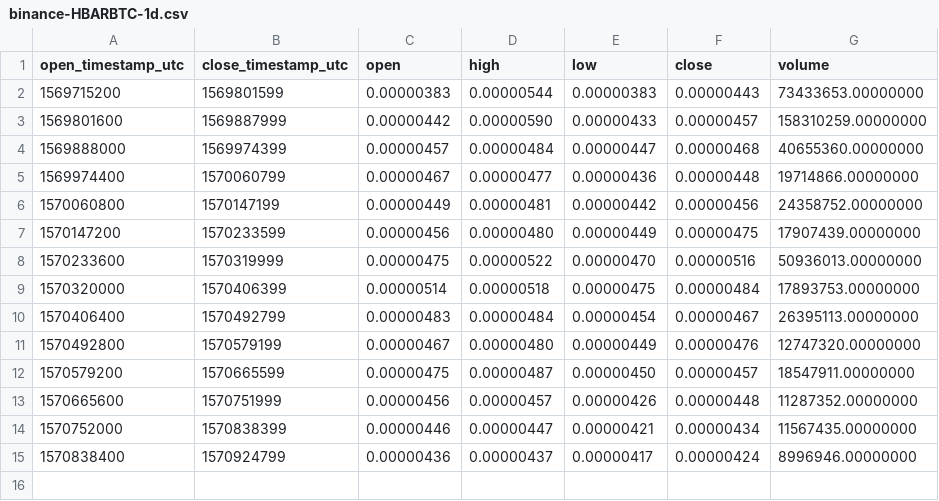
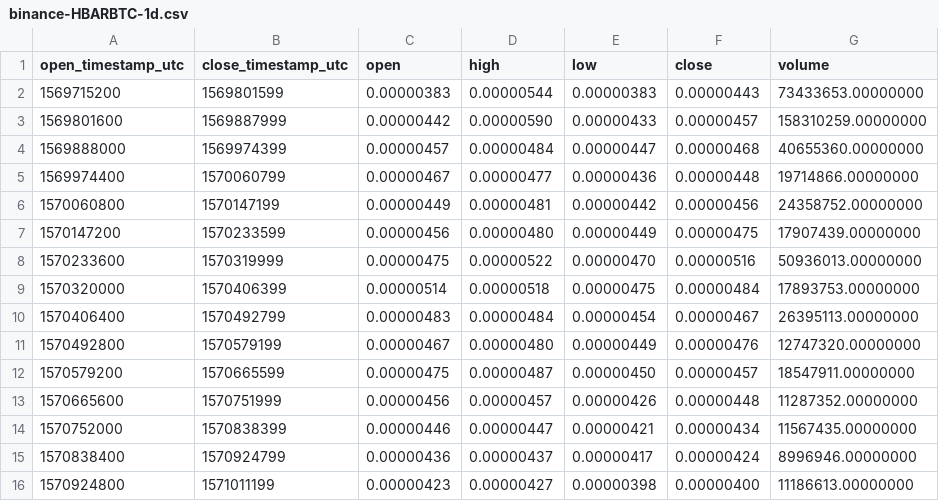
Before and after one commit to cryptobigbro/binance-HBARBTC, a CSV file: binance-HBARBTC-1d.csv, drawn as a sheet.

```diff
--- a/binance-HBARBTC-1d.csv
+++ b/binance-HBARBTC-1d.csv
@@ -15 +15,2 @@ open_timestamp_utc,close_timestamp_utc,open,high,low,close,volume
 1570838400,1570924799,0.00000436,0.00000437,0.00000417,0.00000424,8996946.00000000
+1570924800,1571011199,0.00000423,0.00000427,0.00000398,0.00000400,11186613.00000000
```
Also changed, not shown: binance-HBARBTC-1h.csv, 1 other file.
